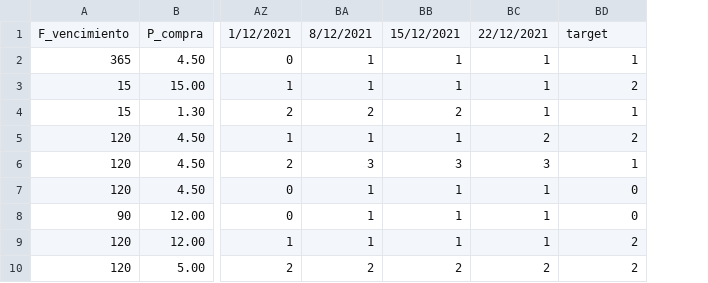
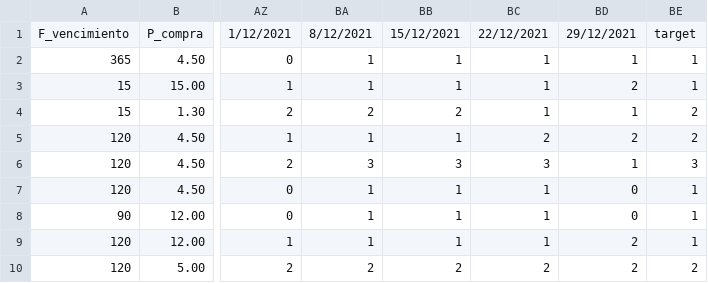
Before and after one commit to ThianReinoso/Demand-ForecastingSVM, a CSV file: data/DatosDistribuidora.csv, drawn as a sheet; only a part is shown, gaps mark what is left out; the diff names each change by its address in the sheet, - before the commit and + after, or states it on an @@ line.

```diff
--- a/data/DatosDistribuidora.csv
+++ b/data/DatosDistribuidora.csv
+column BE, rows 1-10: target | 1 | 1 | 2 | 2 | 3 | 1 | 1 | 1 | 2
-BD1: target
+BD1: 29/12/2021
```
Also changed, not shown: 5 other files.
